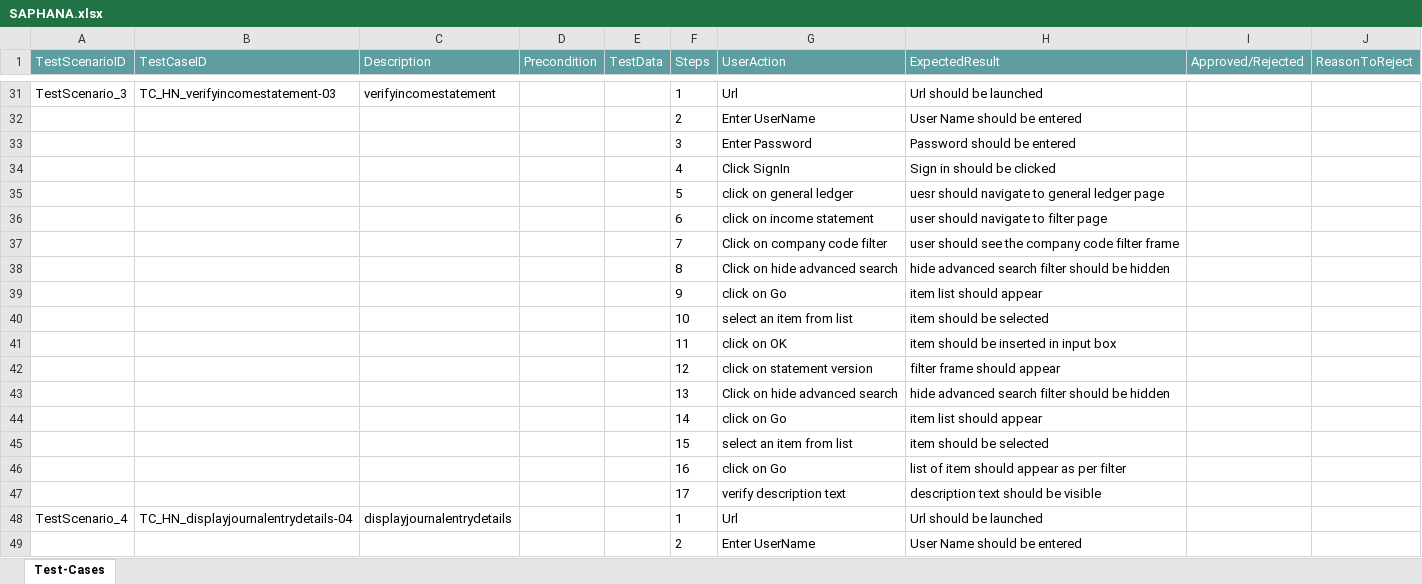
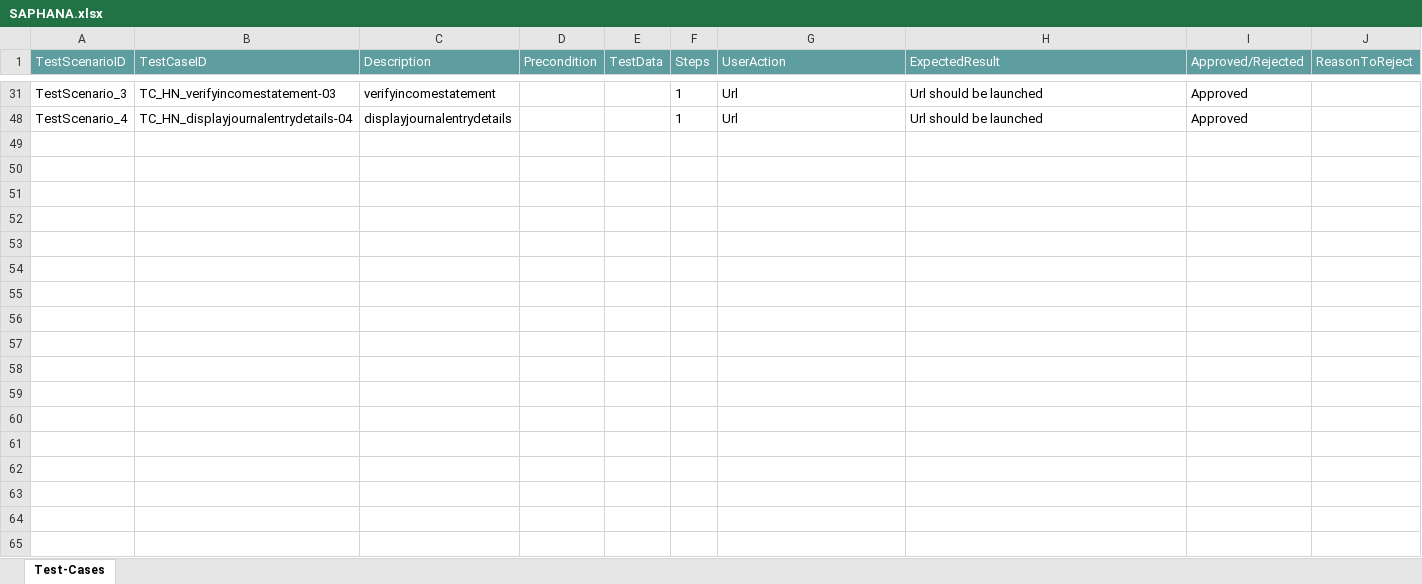
Before and after one commit to ShaikMohamedIrfan/GATESTING1, an Excel workbook: SAPHANA.xlsx, sheet Test-Cases, drawn as a sheet; only a part is shown, gaps mark what is left out; values as stored, in another font and other column widths than the file's, no borders; table styles not drawn; the diff covers the shown part only; the diff names each change by its address in the sheet, - before the commit and + after, or states it on an @@ line.

```diff
--- a/SAPHANA.xlsx (sheet Test-Cases)
+++ b/SAPHANA.xlsx (sheet Test-Cases)
-I31 (Approved/Rejected): (empty)
+I31 (Approved/Rejected): Approved
@@ row 32 hidden:  |  |  |  |  | 2 | Enter UserName | User Name should be entered @@
@@ row 33 hidden:  |  |  |  |  | 3 | Enter Password | Password should be entered @@
@@ row 34 hidden:  |  |  |  |  | 4 | Click SignIn | Sign in should be clicked @@
@@ row 35 hidden:  |  |  |  |  | 5 | click on general ledger | uesr should navigate to general ledger page @@
@@ row 36 hidden:  |  |  |  |  | 6 | click on income statement | user should navigate to filter page @@
@@ row 37 hidden:  |  |  |  |  | 7 | Click on company code filter | user should see the company code filter frame @@
@@ row 38 hidden:  |  |  |  |  | 8 | Click on hide advanced search | hide advanced search filter should be hidden @@
@@ row 39 hidden:  |  |  |  |  | 9 | click on Go | item list should appear @@
@@ row 40 hidden:  |  |  |  |  | 10 | select an item from list | item should be selected @@
@@ row 41 hidden:  |  |  |  |  | 11 | click on OK | item should be inserted in input box @@
@@ row 42 hidden:  |  |  |  |  | 12 | click on statement version | filter frame should appear @@
@@ row 43 hidden:  |  |  |  |  | 13 | Click on hide advanced search | hide advanced search filter should be hidden @@
@@ row 44 hidden:  |  |  |  |  | 14 | click on Go | item list should appear @@
@@ row 45 hidden:  |  |  |  |  | 15 | select an item from list | item should be selected @@
@@ row 46 hidden:  |  |  |  |  | 16 | click on Go | list of item should appear as per filter @@
@@ row 47 hidden:  |  |  |  |  | 17 | verify description text | description text should be visible @@
-I48 (Approved/Rejected): (empty)
+I48 (Approved/Rejected): Approved
@@ row 49 hidden:  |  |  |  |  | 2 | Enter UserName | User Name should be entered @@
```
Also changed, not shown: 41 hidden or unhidden rows and 2 edited cells elsewhere in this sheet.
